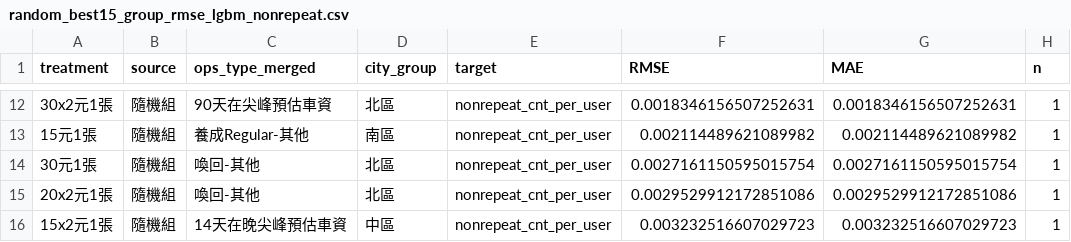
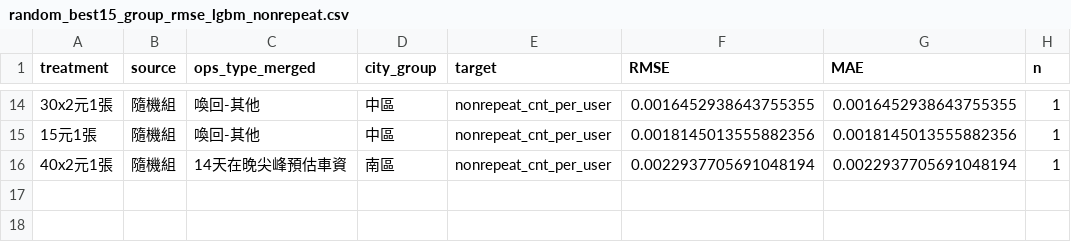
Before and after one commit to shawn921011/2026winter_project, a CSV file: result/random/random_best15_group_rmse_lgbm_nonrepeat.csv, drawn as a sheet; only a part is shown, gaps mark what is left out; the diff covers the shown part only.

```diff
--- a/result/random/random_best15_group_rmse_lgbm_nonrepeat.csv
+++ b/result/random/random_best15_group_rmse_lgbm_nonrepeat.csv
@@ -12,5 +14,3 @@
-30x2元1張,隨機組,90天在尖峰預估車資,北區,nonrepeat_cnt_per_user,0.0018346156507252631,0.0018346156507252631,1
-15元1張,隨機組,養成Regular-其他,南區,nonrepeat_cnt_per_user,0.002114489621089982,0.002114489621089982,1
-30元1張,隨機組,喚回-其他,北區,nonrepeat_cnt_per_user,0.0027161150595015754,0.0027161150595015754,1
-20x2元1張,隨機組,喚回-其他,北區,nonrepeat_cnt_per_user,0.0029529912172851086,0.0029529912172851086,1
-15x2元1張,隨機組,14天在晚尖峰預估車資,中區,nonrepeat_cnt_per_user,0.003232516607029723,0.003232516607029723,1
+30x2元1張,隨機組,喚回-其他,中區,nonrepeat_cnt_per_user,0.0016452938643755355,0.0016452938643755355,1
+15元1張,隨機組,喚回-其他,中區,nonrepeat_cnt_per_user,0.0018145013555882356,0.0018145013555882356,1
+40x2元1張,隨機組,14天在晚尖峰預估車資,南區,nonrepeat_cnt_per_user,0.0022937705691048194,0.0022937705691048194,1
```
Also changed, not shown: 5 added rows, 3 removed rows and 23 edited cells elsewhere in this file, result/random/random_best15_group_rmse_lgbm_trip.csv, result/random/random_group_rmse_lgbm_nonrepeat_all_groups.csv, 26 other files.
